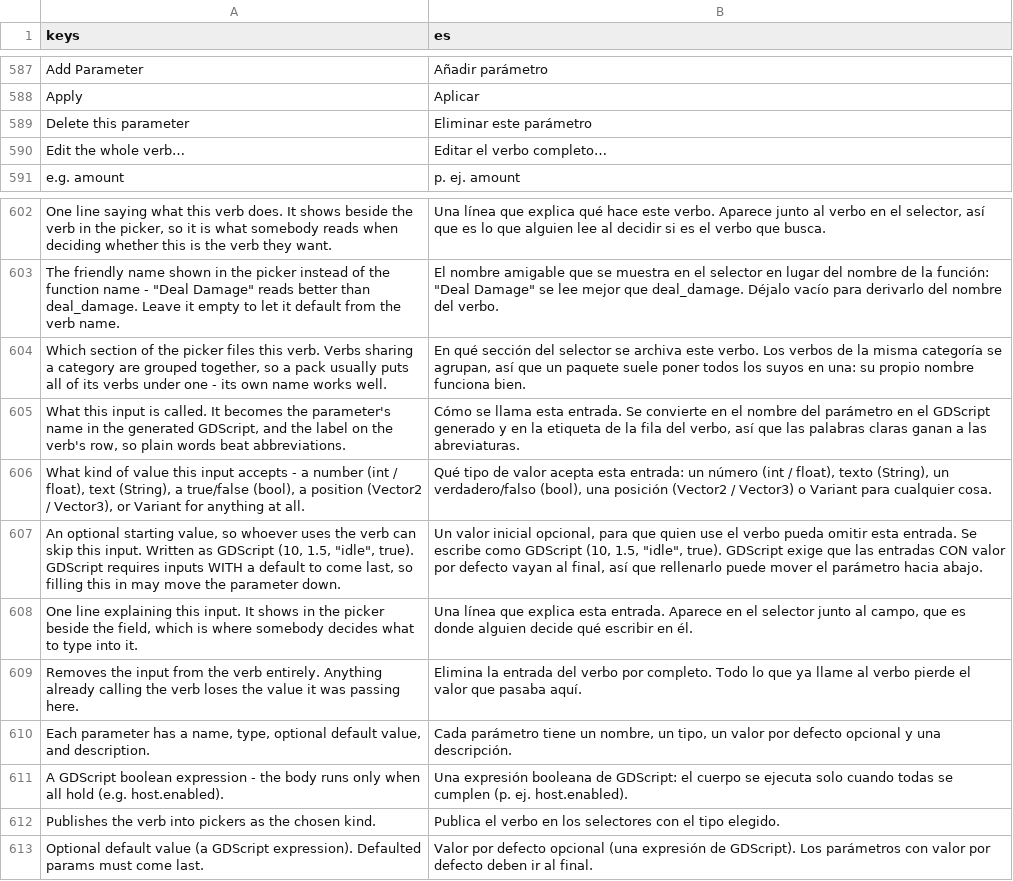
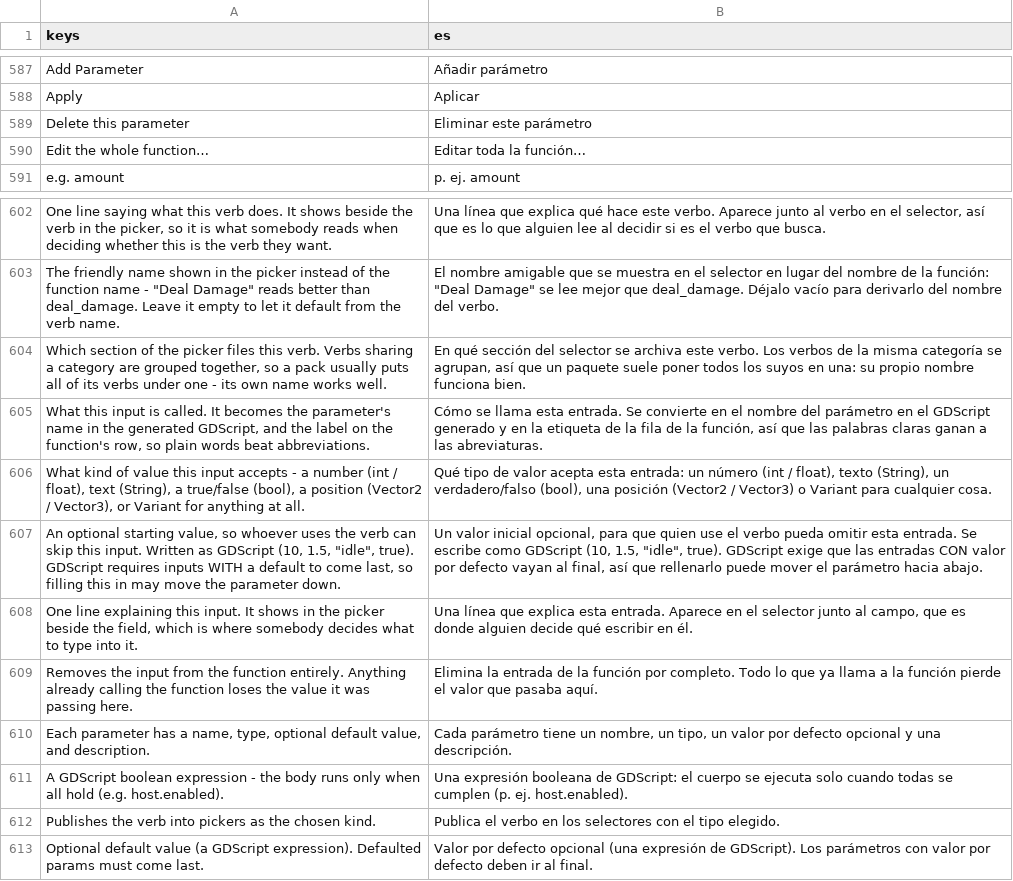
Before and after one commit to SalmanShhh/Godot-EventSheet-Visual-Scripting, a CSV file: addons/eventsheet/translations/es.csv, drawn as a sheet; only a part is shown, gaps mark what is left out; removed rows and columns are numbered as before the commit, all else as after; the diff names each change by its address in the sheet, - before the commit and + after, or states it on an @@ line.

Commit message:
refactor(editor): the second half of the words sweep - the parameter, theme and picker panels say function, not verb

```diff
--- a/addons/eventsheet/translations/es.csv
+++ b/addons/eventsheet/translations/es.csv
-row 590: Edit the whole verb… | Editar el verbo completo…
+row 590: Edit the whole function… | Editar toda la función…
-A605 (keys): …on the verb's row, so…
+A605 (keys): …on the function's row, so…
-B605 (es): …la fila del verbo, así que…
+B605 (es): …la fila de la función, así que…
-row 609: Removes the input from the verb entirely. Anything already calling the verb loses the value it was passing here. | Elimina la entrada del verbo por completo. Todo lo que ya llame al verbo pierde el valor que pasaba aquí.
+row 609: Removes the input from the function entirely. Anything already calling the function loses the value it was passing here. | Elimina la entrada de la función por completo. Todo lo que ya llama a la función pierde el valor que pasaba aquí.
```
Also changed, not shown: addons/eventsheet/translations/TEMPLATE.csv, addons/eventsheet/translations/de.csv, 15 other files.
